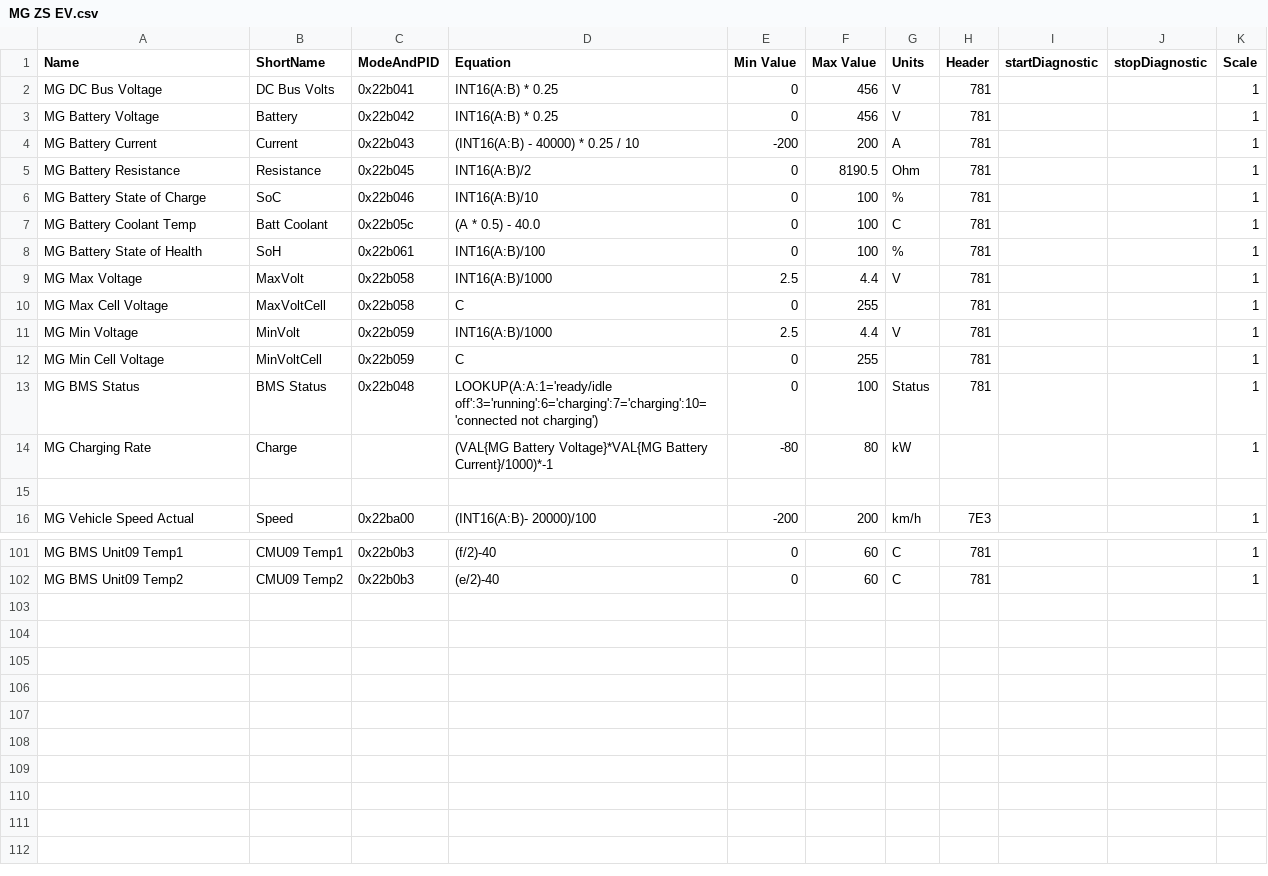
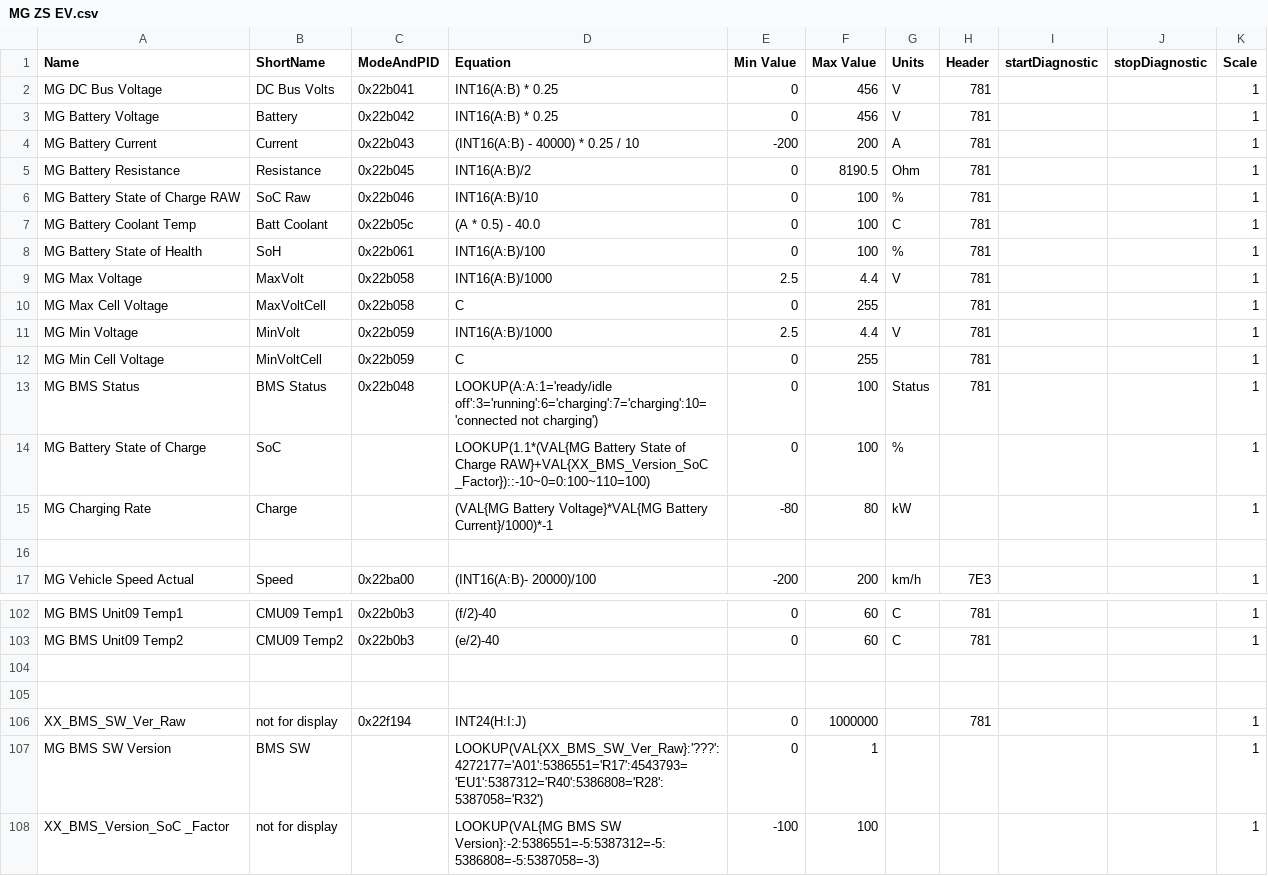
Before and after one commit to peternixon/MG-EV-OBD-PID, a CSV file: extendedpids/MG ZS EV.csv, drawn as a sheet; only a part is shown, gaps mark what is left out.

Commit message:
Correct SoC based on BMS SW version (thanks Vince!)

```diff
--- a/extendedpids/MG ZS EV.csv
+++ b/extendedpids/MG ZS EV.csv
@@ -5,3 +5,3 @@
 "MG Battery Resistance","Resistance","0x22b045","INT16(A:B)/2",0,8190.5,"Ohm","781","","",1
-"MG Battery State of Charge","SoC","0x22b046","INT16(A:B)/10",0,100,"%","781","","",1
+"MG Battery State of Charge RAW","SoC Raw","0x22b046","INT16(A:B)/10",0,100,"%","781","","",1
 "MG Battery Coolant Temp","Batt Coolant","0x22b05c","(A * 0.5) - 40.0",0,100,"C","781","","",1
@@ -13,2 +13,3 @@
 "MG BMS Status","BMS Status","0x22b048","LOOKUP(A:A:1='ready/idle off':3='running':6='charging':7='charging':10='connected not charging')",0,100,"Status","781","","",1
+"MG Battery State of Charge","SoC","","LOOKUP(1.1*(VAL{MG Battery State of Charge RAW}+VAL{XX_BMS_Version_SoC _Factor})::-10~0=0:100~110=100)",0,100,"%","","","",1
 "MG Charging Rate","Charge","","(VAL{MG Battery Voltage}*VAL{MG Battery Current}/1000)*-1",-80,80,"kW","","","",1
@@ -102 +103,6 @@
 "MG BMS Unit09 Temp2","CMU09 Temp2","0x22b0b3","(e/2)-40",0,60,"C","781","","",1
+
+
+"XX_BMS_SW_Ver_Raw","not for display","0x22f194","INT24(H:I:J)",0,1000000,"","781","","",1
+"MG BMS SW Version","BMS SW","","LOOKUP(VAL{XX_BMS_SW_Ver_Raw}:'???':4272177='A01':5386551='R17':4543793='EU1':5387312='R40':5386808='R28':5387058='R32')",0,1,"","","","",1
+"XX_BMS_Version_SoC _Factor","not for display","","LOOKUP(VAL{MG BMS SW Version}:-2:5386551=-5:5387312=-5:5386808=-5:5387058=-3)",-100,100,"","","","",1
```
